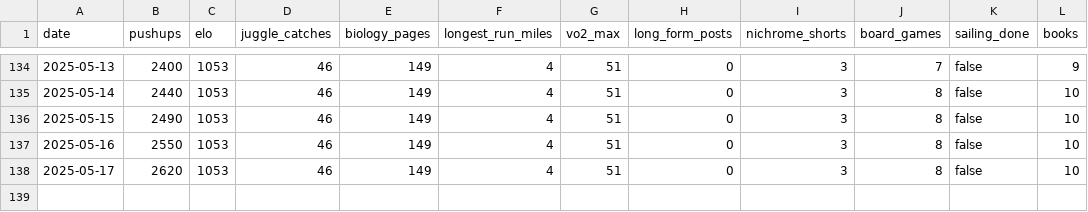
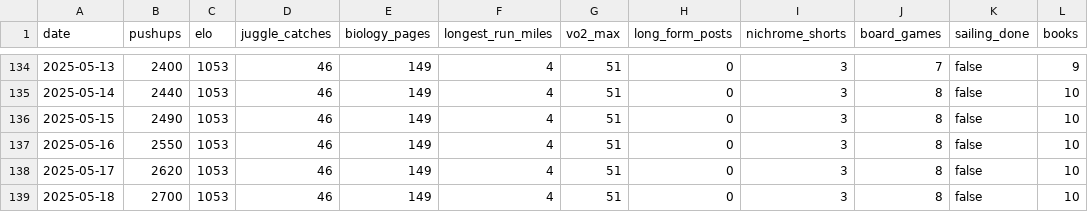
Before and after one commit to Arun2642/arunjohnson-site, a CSV file: data/new-years-resolutions.csv, drawn as a sheet; only a part is shown, gaps mark what is left out.

Commit message:
Updated resolutions data

```diff
--- a/data/new-years-resolutions.csv
+++ b/data/new-years-resolutions.csv
@@ -138 +138,2 @@ date,pushups,elo,juggle_catches,biology_pages,longest_run_miles,vo2_max,long_for
 2025-05-17,2620,1053,46,149,4,51,0,3,8,false,10
+2025-05-18,2700,1053,46,149,4,51,0,3,8,false,10
```
